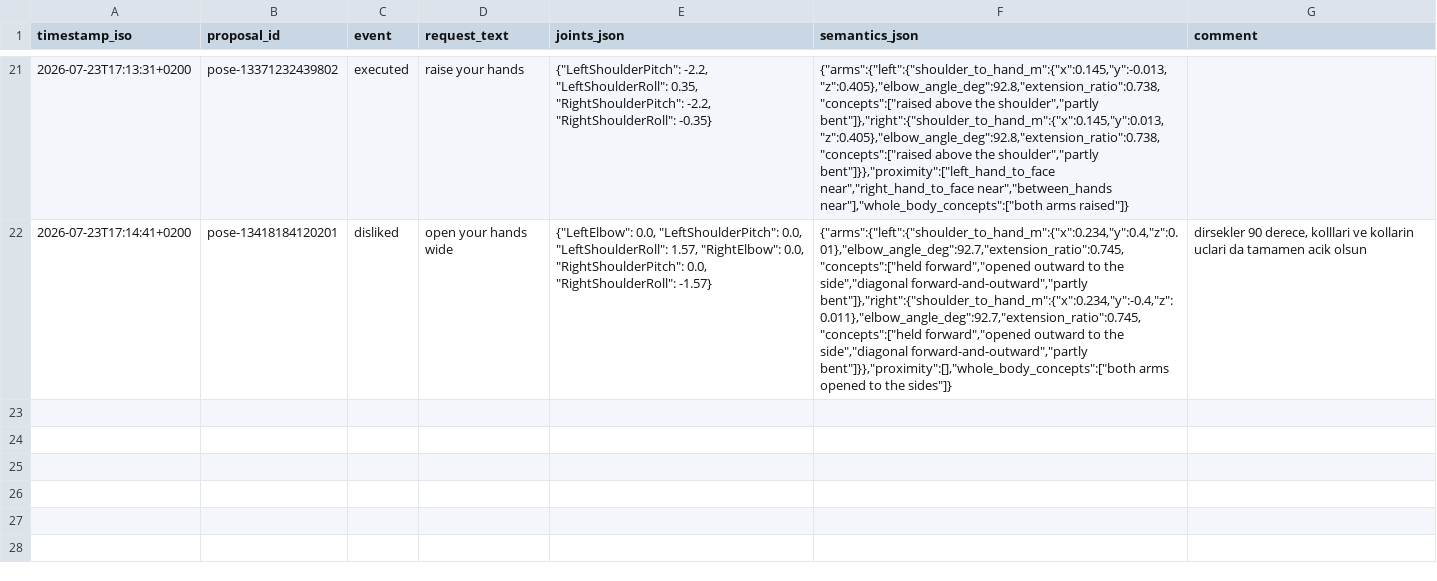
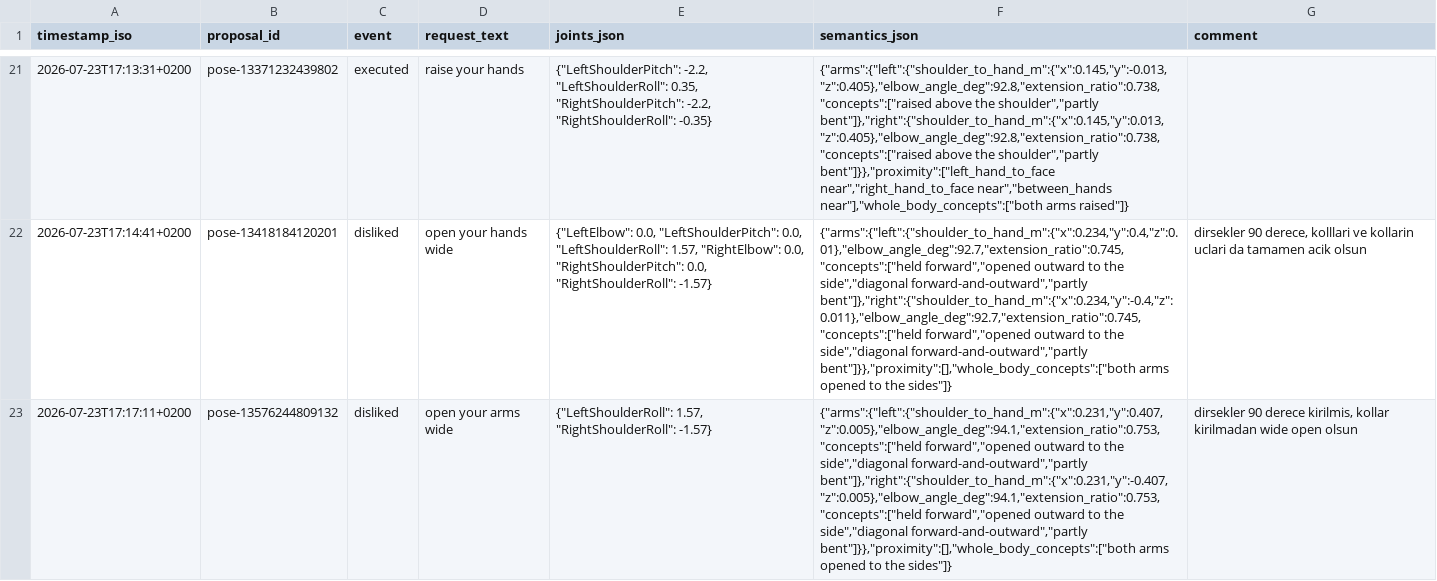
Before and after one commit to cemalhekim/humanoid-robot-gui, a CSV file: data/pose_feedback.csv, drawn as a sheet; only a part is shown, gaps mark what is left out; the diff names each change by its address in the sheet, - before the commit and + after, or states it on an @@ line.

Commit message:
Pose feedback data update (auto-sync from robot)

```diff
--- a/data/pose_feedback.csv
+++ b/data/pose_feedback.csv
+row 23: 2026-07-23T17:17:11+0200 | pose-13576244809132 | disliked | open your arms wide | {"LeftShoulderRoll": 1.57, "RightShoulderRoll": -1.57} | {"arms":{"left":{"shoulder_to_hand_m":{"x":0.231,"y":0.407,"z":0.005},"elbow_angle_deg":94.1,"extension_ratio":0.753,"concepts":["held forward","opened outward to the side","diagonal forward-and-outward","partly bent"]},"right":{"shoulder_to_hand_m":{"x":0.231,"y":-0.407,"z":0.005},"elbow_angle_deg":94.1,"extension_ratio":0.753,"concepts":["held forward","opened outward to the side","diagonal forward-and-outward","partly bent"]}},"proximity":[],"whole_body_concepts":["both arms opened to the sides"]} | dirsekler 90 derece kirilmis, kollar kirilmadan wide open olsun
```
